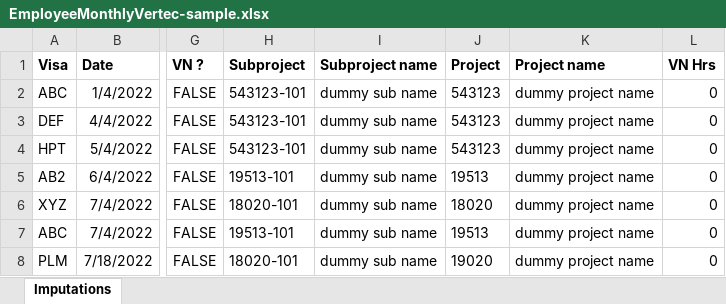
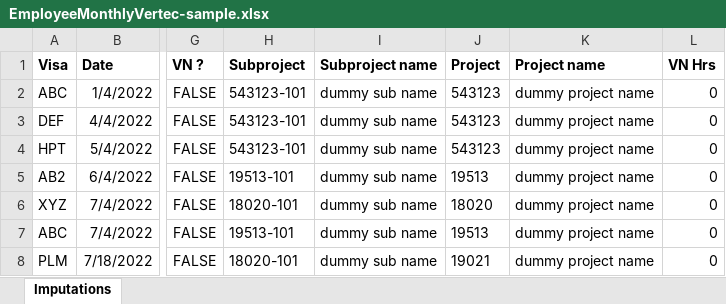
Before and after one commit to galindo-hoang/check, an Excel workbook: src/main/resources/EmployeeMonthlyVertec-sample.xlsx, sheet Imputations, drawn as a sheet; only a part is shown, gaps mark what is left out; values as stored, in another font and other column widths than the file's, no borders; the diff names each change by its address in the sheet, - before the commit and + after, or states it on an @@ line.

```diff
--- a/src/main/resources/EmployeeMonthlyVertec-sample.xlsx (sheet Imputations)
+++ b/src/main/resources/EmployeeMonthlyVertec-sample.xlsx (sheet Imputations)
-J8 (Project): 19020
+J8 (Project): 19021
```
Also changed, not shown: 22 other files.
